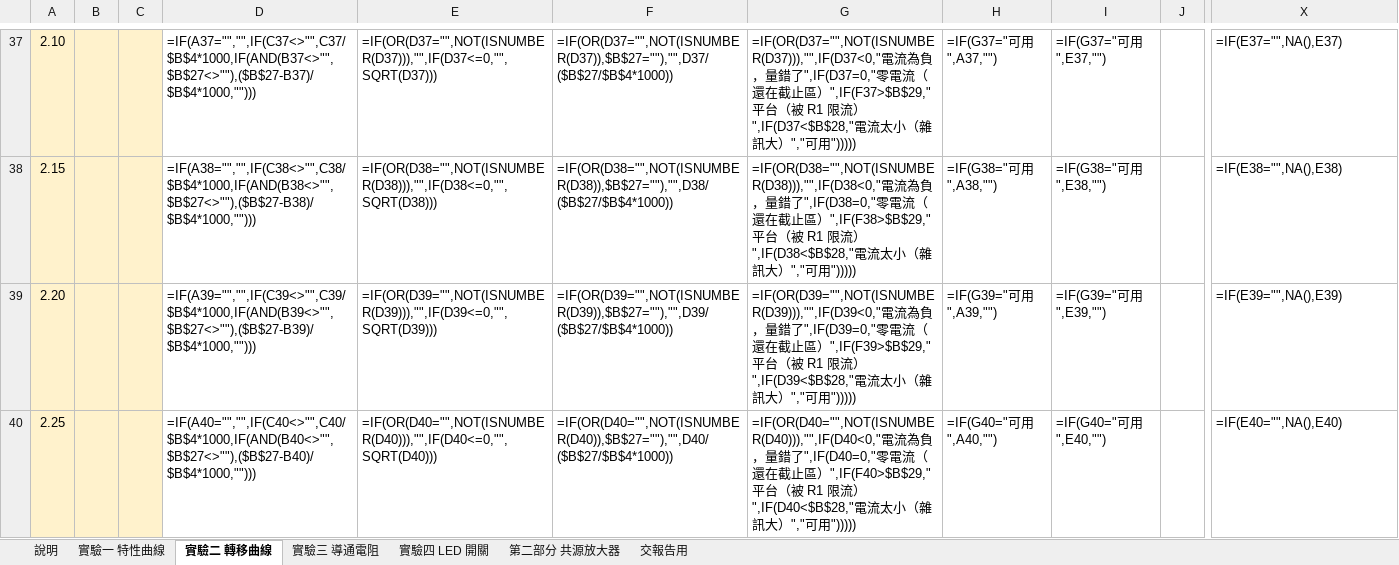
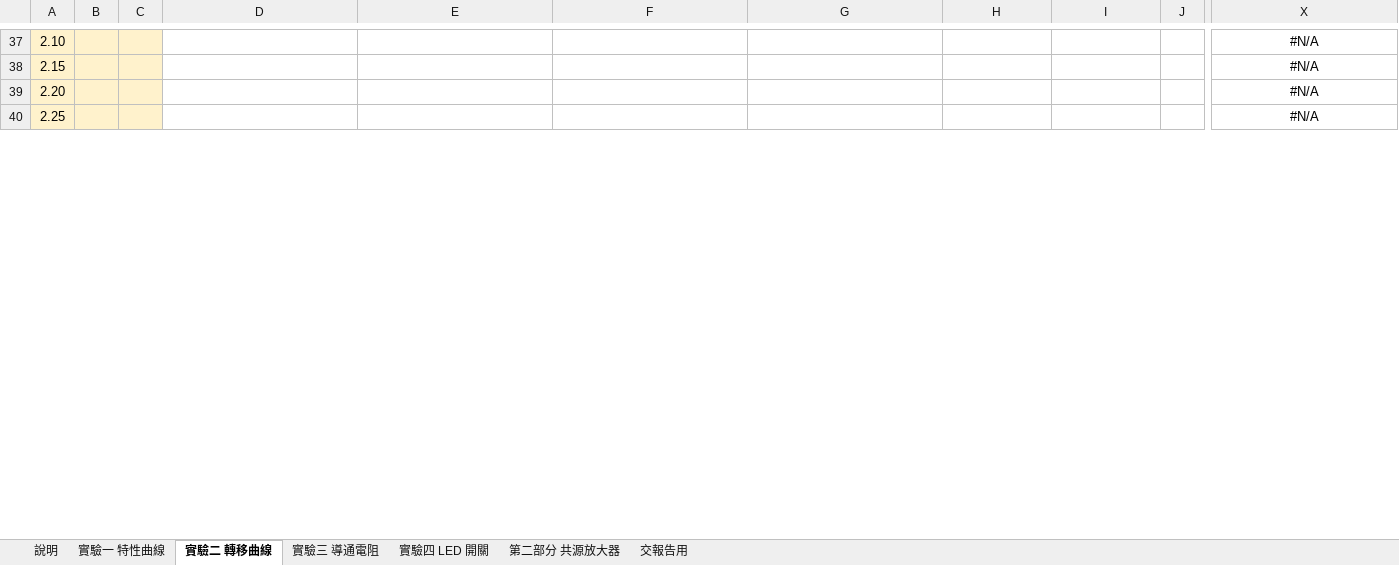
Before and after one commit to singyichen/notecraft, an Excel workbook: simulations/lab3/measured/Lab3-數據記錄.xlsx, sheet 實驗二 轉移曲線, drawn as a sheet; only a part is shown, gaps mark what is left out; values as stored, in another font and other column widths than the file's, no borders; formulas without a stored value are shown as written; charts and pictures not drawn; the diff covers the shown part only; the diff names each change by its address in the sheet, - before the commit and + after, or states it on an @@ line.

```diff
--- a/simulations/lab3/measured/Lab3-數據記錄.xlsx (sheet 實驗二 轉移曲線)
+++ b/simulations/lab3/measured/Lab3-數據記錄.xlsx (sheet 實驗二 轉移曲線)
-D37: =IF(A37="","",IF(C37<>"",C37/$B$4*1000,IF(AND(B37<>"",$B$27<>""),($B$27-B37)/$B$4*1000,"")))
+D37: (empty)
-E37: =IF(OR(D37="",NOT(ISNUMBER(D37))),"",IF(D37<=0,"",SQRT(D37)))
+E37: (empty)
-F37: =IF(OR(D37="",NOT(ISNUMBER(D37)),$B$27=""),"",D37/($B$27/$B$4*1000))
+F37: (empty)
-G37: =IF(OR(D37="",NOT(ISNUMBER(D37))),"",IF(D37<0,"電流為負，量錯了",IF(D37=0,"零電流（還在截止區）",IF(F37>$B$29,"平台（被 R1 限流）",IF(D37<$B$28,"電流太小（雜訊大）","可用")))))
+G37: (empty)
-H37: =IF(G37="可用",A37,"")
+H37: (empty)
-I37: =IF(G37="可用",E37,"")
+I37: (empty)
-X37:X40 alignment: left
+X37:X40 alignment: center
-X37: =IF(E37="",NA(),E37)
+X37: #N/A
-D38: =IF(A38="","",IF(C38<>"",C38/$B$4*1000,IF(AND(B38<>"",$B$27<>""),($B$27-B38)/$B$4*1000,"")))
+D38: (empty)
-E38: =IF(OR(D38="",NOT(ISNUMBER(D38))),"",IF(D38<=0,"",SQRT(D38)))
+E38: (empty)
-F38: =IF(OR(D38="",NOT(ISNUMBER(D38)),$B$27=""),"",D38/($B$27/$B$4*1000))
+F38: (empty)
-G38: =IF(OR(D38="",NOT(ISNUMBER(D38))),"",IF(D38<0,"電流為負，量錯了",IF(D38=0,"零電流（還在截止區）",IF(F38>$B$29,"平台（被 R1 限流）",IF(D38<$B$28,"電流太小（雜訊大）","可用")))))
+G38: (empty)
-H38: =IF(G38="可用",A38,"")
+H38: (empty)
-I38: =IF(G38="可用",E38,"")
+I38: (empty)
-X38: =IF(E38="",NA(),E38)
+X38: #N/A
-D39: =IF(A39="","",IF(C39<>"",C39/$B$4*1000,IF(AND(B39<>"",$B$27<>""),($B$27-B39)/$B$4*1000,"")))
+D39: (empty)
-E39: =IF(OR(D39="",NOT(ISNUMBER(D39))),"",IF(D39<=0,"",SQRT(D39)))
+E39: (empty)
-F39: =IF(OR(D39="",NOT(ISNUMBER(D39)),$B$27=""),"",D39/($B$27/$B$4*1000))
+F39: (empty)
-G39: =IF(OR(D39="",NOT(ISNUMBER(D39))),"",IF(D39<0,"電流為負，量錯了",IF(D39=0,"零電流（還在截止區）",IF(F39>$B$29,"平台（被 R1 限流）",IF(D39<$B$28,"電流太小（雜訊大）","可用")))))
+G39: (empty)
-H39: =IF(G39="可用",A39,"")
+H39: (empty)
-I39: =IF(G39="可用",E39,"")
+I39: (empty)
-X39: =IF(E39="",NA(),E39)
+X39: #N/A
-D40: =IF(A40="","",IF(C40<>"",C40/$B$4*1000,IF(AND(B40<>"",$B$27<>""),($B$27-B40)/$B$4*1000,"")))
+D40: (empty)
-E40: =IF(OR(D40="",NOT(ISNUMBER(D40))),"",IF(D40<=0,"",SQRT(D40)))
+E40: (empty)
-F40: =IF(OR(D40="",NOT(ISNUMBER(D40)),$B$27=""),"",D40/($B$27/$B$4*1000))
+F40: (empty)
-G40: =IF(OR(D40="",NOT(ISNUMBER(D40))),"",IF(D40<0,"電流為負，量錯了",IF(D40=0,"零電流（還在截止區）",IF(F40>$B$29,"平台（被 R1 限流）",IF(D40<$B$28,"電流太小（雜訊大）","可用")))))
+G40: (empty)
-H40: =IF(G40="可用",A40,"")
+H40: (empty)
-I40: =IF(G40="可用",E40,"")
+I40: (empty)
-X40: =IF(E40="",NA(),E40)
+X40: #N/A
```
Also changed, not shown: 285 edited cells and cell formats elsewhere in this sheet, sheet 實驗一 特性曲線, sheet 交報告用, sheet 實驗四 LED 開關, sheet 第二部分 共源放大器, sheet 實驗三 導通電阻, charts or pictures, 4 other files.
